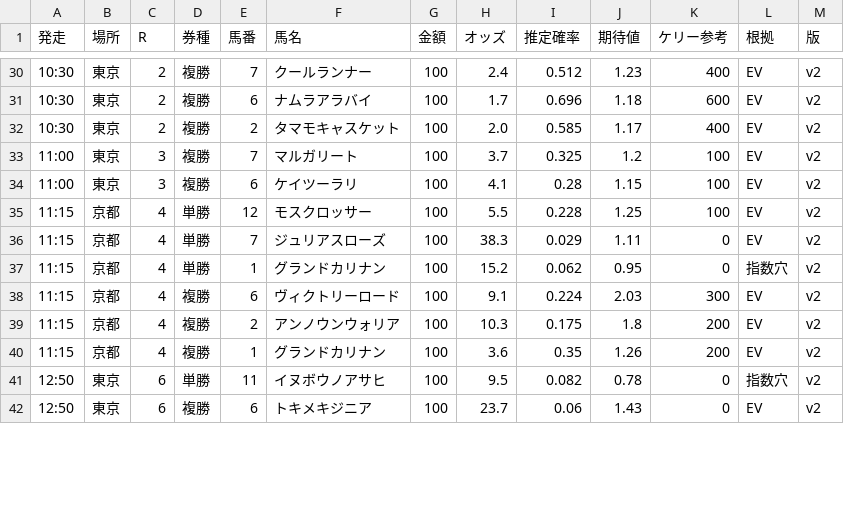
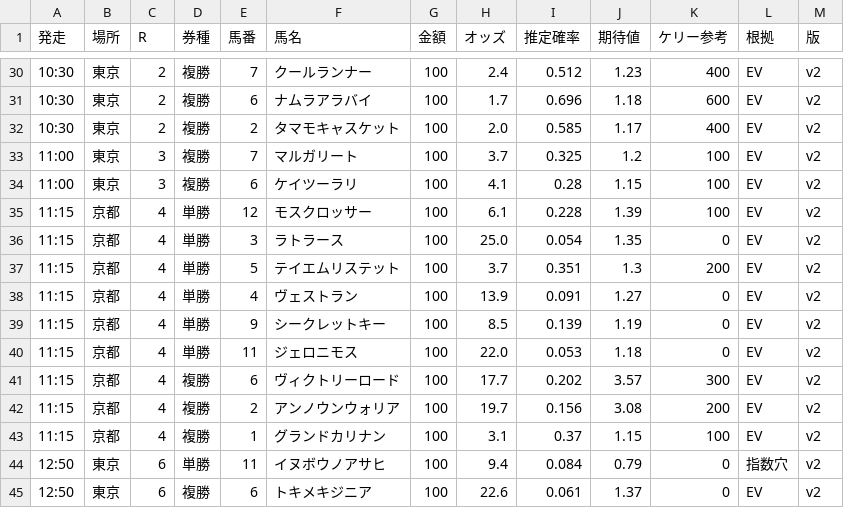
Before and after one commit to notk0618-code/keiba-dashboard, a CSV file: bets_261101.csv, drawn as a sheet; only a part is shown, gaps mark what is left out; the diff covers the shown part only.

```diff
--- a/bets_261101.csv
+++ b/bets_261101.csv
@@ -34,9 +34,12 @@
 11:00,東京,3,複勝,6,ケイツーラリ,100,4.1,0.28,1.15,100,EV,v2
-11:15,京都,4,単勝,12,モスクロッサー,100,5.5,0.228,1.25,100,EV,v2
-11:15,京都,4,単勝,7,ジュリアスローズ,100,38.3,0.029,1.11,0,EV,v2
-11:15,京都,4,単勝,1,グランドカリナン,100,15.2,0.062,0.95,0,指数穴,v2
-11:15,京都,4,複勝,6,ヴィクトリーロード,100,9.1,0.224,2.03,300,EV,v2
-11:15,京都,4,複勝,2,アンノウンウォリア,100,10.3,0.175,1.8,200,EV,v2
-11:15,京都,4,複勝,1,グランドカリナン,100,3.6,0.35,1.26,200,EV,v2
-12:50,東京,6,単勝,11,イヌボウノアサヒ,100,9.5,0.082,0.78,0,指数穴,v2
-12:50,東京,6,複勝,6,トキメキジニア,100,23.7,0.06,1.43,0,EV,v2
+11:15,京都,4,単勝,12,モスクロッサー,100,6.1,0.228,1.39,100,EV,v2
+11:15,京都,4,単勝,3,ラトラース,100,25.0,0.054,1.35,0,EV,v2
+11:15,京都,4,単勝,5,テイエムリステット,100,3.7,0.351,1.3,200,EV,v2
+11:15,京都,4,単勝,4,ヴェストラン,100,13.9,0.091,1.27,0,EV,v2
+11:15,京都,4,単勝,9,シークレットキー,100,8.5,0.139,1.19,0,EV,v2
+11:15,京都,4,単勝,11,ジェロニモス,100,22.0,0.053,1.18,0,EV,v2
+11:15,京都,4,複勝,6,ヴィクトリーロード,100,17.7,0.202,3.57,300,EV,v2
+11:15,京都,4,複勝,2,アンノウンウォリア,100,19.7,0.156,3.08,200,EV,v2
+11:15,京都,4,複勝,1,グランドカリナン,100,3.1,0.37,1.15,100,EV,v2
+12:50,東京,6,単勝,11,イヌボウノアサヒ,100,9.4,0.084,0.79,0,指数穴,v2
+12:50,東京,6,複勝,6,トキメキジニア,100,22.6,0.061,1.37,0,EV,v2
```
Also changed, not shown: 1 added row, 2 removed rows and 82 edited cells elsewhere in this file, 5 other files.
